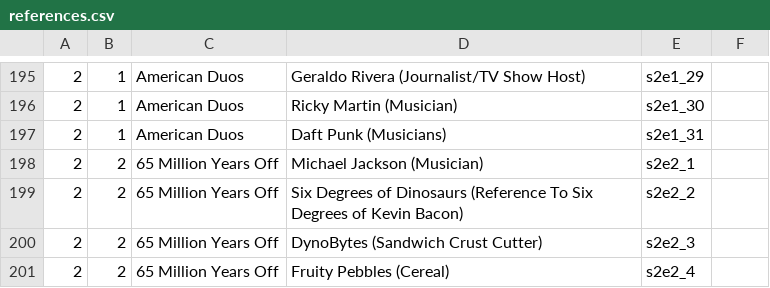
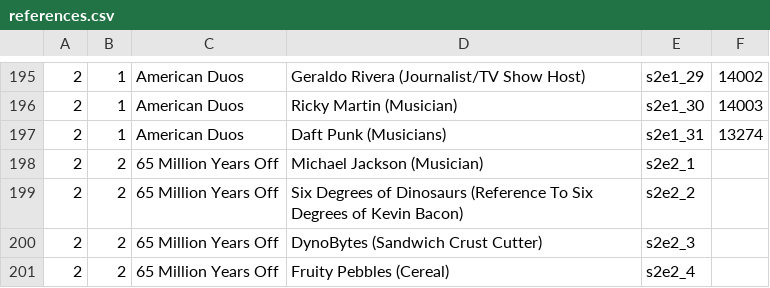
Before and after one commit to daih27/psychphinder, a CSV file: assets/references.csv, drawn as a sheet; only a part is shown, gaps mark what is left out; the diff covers the shown part only.

```diff
--- a/assets/references.csv
+++ b/assets/references.csv
@@ -195,4 +195,4 @@
-2;1;American Duos;Geraldo Rivera (Journalist/TV Show Host);s2e1_29;
-2;1;American Duos;Ricky Martin (Musician);s2e1_30;
-2;1;American Duos;Daft Punk (Musicians);s2e1_31;
+2;1;American Duos;Geraldo Rivera (Journalist/TV Show Host);s2e1_29;14002
+2;1;American Duos;Ricky Martin (Musician);s2e1_30;14003
+2;1;American Duos;Daft Punk (Musicians);s2e1_31;13274
 2;2;65 Million Years Off;Michael Jackson (Musician);s2e2_1;
```
Also changed, not shown: 30 edited cells elsewhere in this file.
